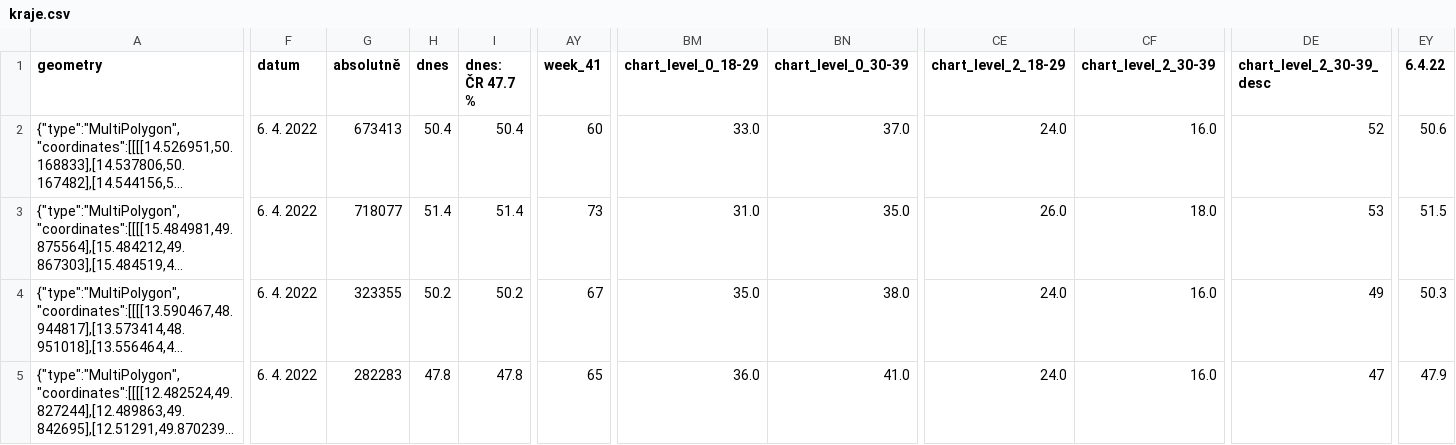
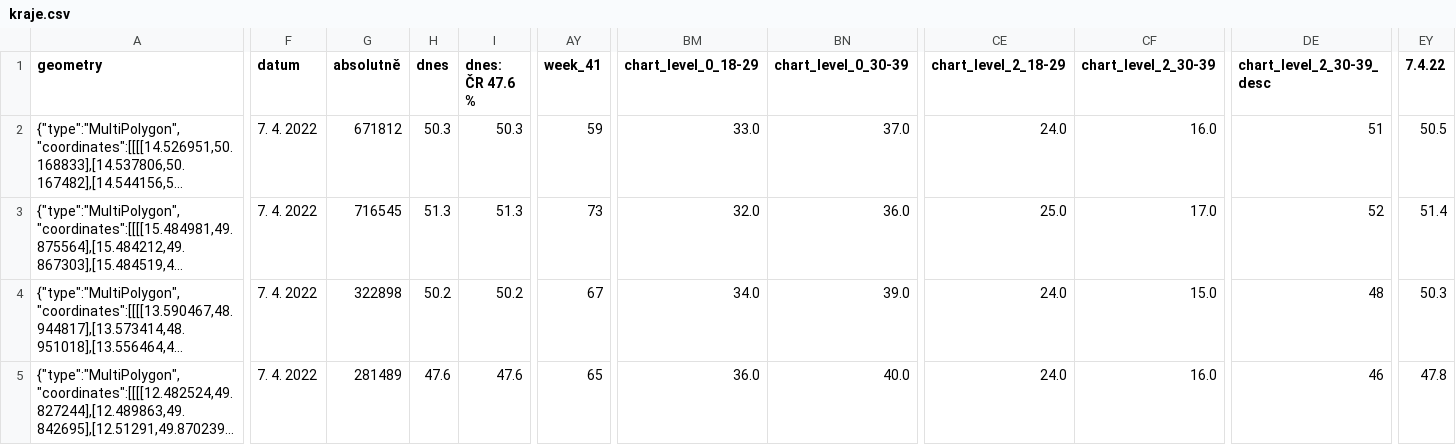
Before and after one commit to michalskop/cz-covid-maps, a CSV file: orp/kraje.csv, drawn as a sheet; only a part is shown, gaps mark what is left out; long unchanged cells end in …; the diff covers the shown part only; the diff names each change by its address in the sheet, - before the commit and + after, or states it on an @@ line.

Commit message:
ORP/kraje updated 2022-04-08T07:03:20+02:00

```diff
--- a/orp/kraje.csv
+++ b/orp/kraje.csv
-I1: dnes: ČR 47.7 %
+I1: dnes: ČR 47.6 %
-EY1: 6.4.22
+EY1: 7.4.22
-F2:F5 (datum): 6. 4. 2022
+F2:F5 (datum): 7. 4. 2022
-G2 (absolutně): 673413
+G2 (absolutně): 671812
-H2 (dnes): 50.4
+H2 (dnes): 50.3
-I2 (dnes: ČR 47.6 %): 50.4
+I2 (dnes: ČR 47.6 %): 50.3
-AY2 (week_41): 60
+AY2 (week_41): 59
-DE2 (chart_level_2_30-39_desc): 52
+DE2 (chart_level_2_30-39_desc): 51
-EY2 (7.4.22): 50.6
+EY2 (7.4.22): 50.5
-G3 (absolutně): 718077
+G3 (absolutně): 716545
-H3 (dnes): 51.4
+H3 (dnes): 51.3
-I3 (dnes: ČR 47.6 %): 51.4
+I3 (dnes: ČR 47.6 %): 51.3
-BM3 (chart_level_0_18-29): 31.0
+BM3 (chart_level_0_18-29): 32.0
-BN3 (chart_level_0_30-39): 35.0
+BN3 (chart_level_0_30-39): 36.0
-CE3 (chart_level_2_18-29): 26.0
+CE3 (chart_level_2_18-29): 25.0
-CF3 (chart_level_2_30-39): 18.0
+CF3 (chart_level_2_30-39): 17.0
-DE3 (chart_level_2_30-39_desc): 53
+DE3 (chart_level_2_30-39_desc): 52
-EY3 (7.4.22): 51.5
+EY3 (7.4.22): 51.4
-G4 (absolutně): 323355
+G4 (absolutně): 322898
-BM4 (chart_level_0_18-29): 35.0
+BM4 (chart_level_0_18-29): 34.0
-BN4 (chart_level_0_30-39): 38.0
+BN4 (chart_level_0_30-39): 39.0
-CF4 (chart_level_2_30-39): 16.0
+CF4 (chart_level_2_30-39): 15.0
-DE4 (chart_level_2_30-39_desc): 49
+DE4 (chart_level_2_30-39_desc): 48
-G5 (absolutně): 282283
+G5 (absolutně): 281489
-H5 (dnes): 47.8
+H5 (dnes): 47.6
-I5 (dnes: ČR 47.6 %): 47.8
+I5 (dnes: ČR 47.6 %): 47.6
-BN5 (chart_level_0_30-39): 41.0
+BN5 (chart_level_0_30-39): 40.0
-DE5 (chart_level_2_30-39_desc): 47
+DE5 (chart_level_2_30-39_desc): 46
-EY5 (7.4.22): 47.9
+EY5 (7.4.22): 47.8
```
Also changed, not shown: 83 edited cells elsewhere in this file.
